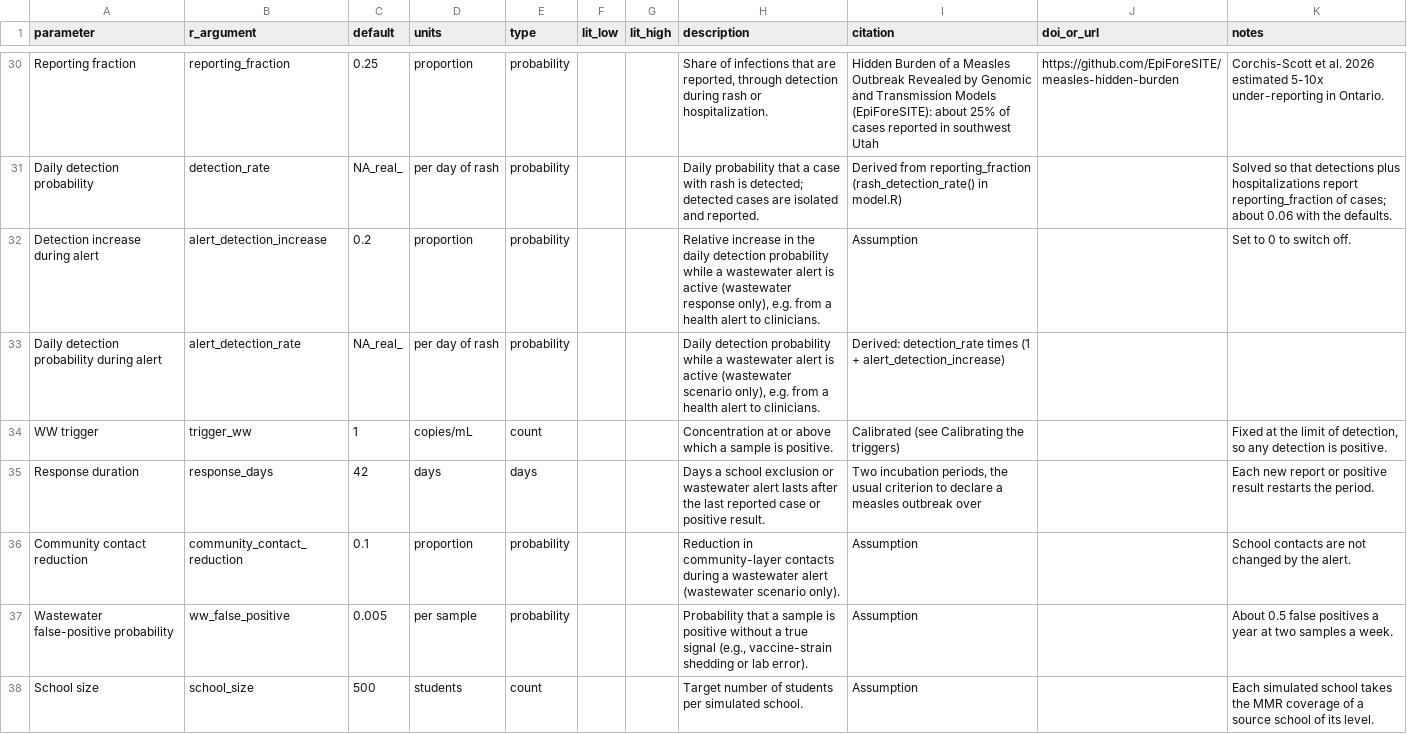
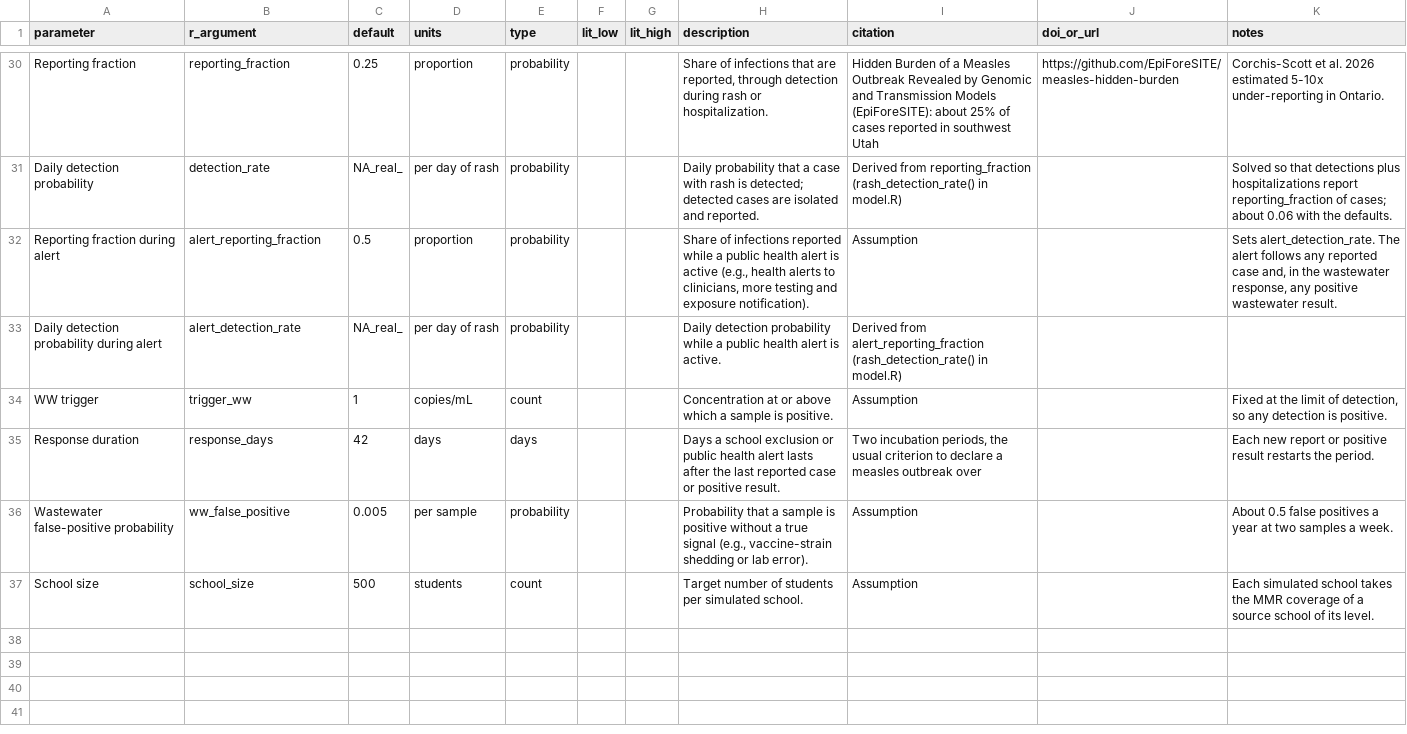
Before and after one commit to EpiForeSITE/wastewater-econ-abm, a CSV file: data/parameters.csv, drawn as a sheet; only a part is shown, gaps mark what is left out.

```diff
--- a/data/parameters.csv
+++ b/data/parameters.csv
@@ -31,7 +31,6 @@
 "Daily detection probability","detection_rate","NA_real_","per day of rash","probability","","","Daily probability that a case with rash is detected; detected cases are isolated and reported.","Derived from reporting_fraction (rash_detection_rate() in model.R)","","Solved so that detections plus hospitalizations report reporting_fraction of cases; about 0.06 with the defaults."
-"Detection increase during alert","alert_detection_increase","0.2","proportion","probability","","","Relative increase in the daily detection probability while a wastewater alert is active (wastewater response only), e.g. from a health alert to clinicians.","Assumption","","Set to 0 to switch off."
-"Daily detection probability during alert","alert_detection_rate","NA_real_","per day of rash","probability","","","Daily detection probability while a wastewater alert is active (wastewater scenario only), e.g. from a health alert to clinicians.","Derived: detection_rate times (1 + alert_detection_increase)","",""
-"WW trigger","trigger_ww","1","copies/mL","count","","","Concentration at or above which a sample is positive.","Calibrated (see Calibrating the triggers)","","Fixed at the limit of detection, so any detection is positive."
-"Response duration","response_days","42","days","days","","","Days a school exclusion or wastewater alert lasts after the last reported case or positive result.","Two incubation periods, the usual criterion to declare a measles outbreak over","","Each new report or positive result restarts the period."
-"Community contact reduction","community_contact_reduction","0.1","proportion","probability","","","Reduction in community-layer contacts during a wastewater alert (wastewater scenario only).","Assumption","","School contacts are not changed by the alert."
+"Reporting fraction during alert","alert_reporting_fraction","0.5","proportion","probability","","","Share of infections reported while a public health alert is active (e.g., health alerts to clinicians, more testing and exposure notification).","Assumption","","Sets alert_detection_rate. The alert follows any reported case and, in the wastewater response, any positive wastewater result."
+"Daily detection probability during alert","alert_detection_rate","NA_real_","per day of rash","probability","","","Daily detection probability while a public health alert is active.","Derived from alert_reporting_fraction (rash_detection_rate() in model.R)","",""
+"WW trigger","trigger_ww","1","copies/mL","count","","","Concentration at or above which a sample is positive.","Assumption","","Fixed at the limit of detection, so any detection is positive."
+"Response duration","response_days","42","days","days","","","Days a school exclusion or public health alert lasts after the last reported case or positive result.","Two incubation periods, the usual criterion to declare a measles outbreak over","","Each new report or positive result restarts the period."
 "Wastewater false-positive probability","ww_false_positive","0.005","per sample","probability","","","Probability that a sample is positive without a true signal (e.g., vaccine-strain shedding or lab error).","Assumption","","About 0.5 false positives a year at two samples a week."
```
Also changed, not shown: results/wastewater-fast/metadata.csv, results/wastewater/metadata.csv, 25 other files.
